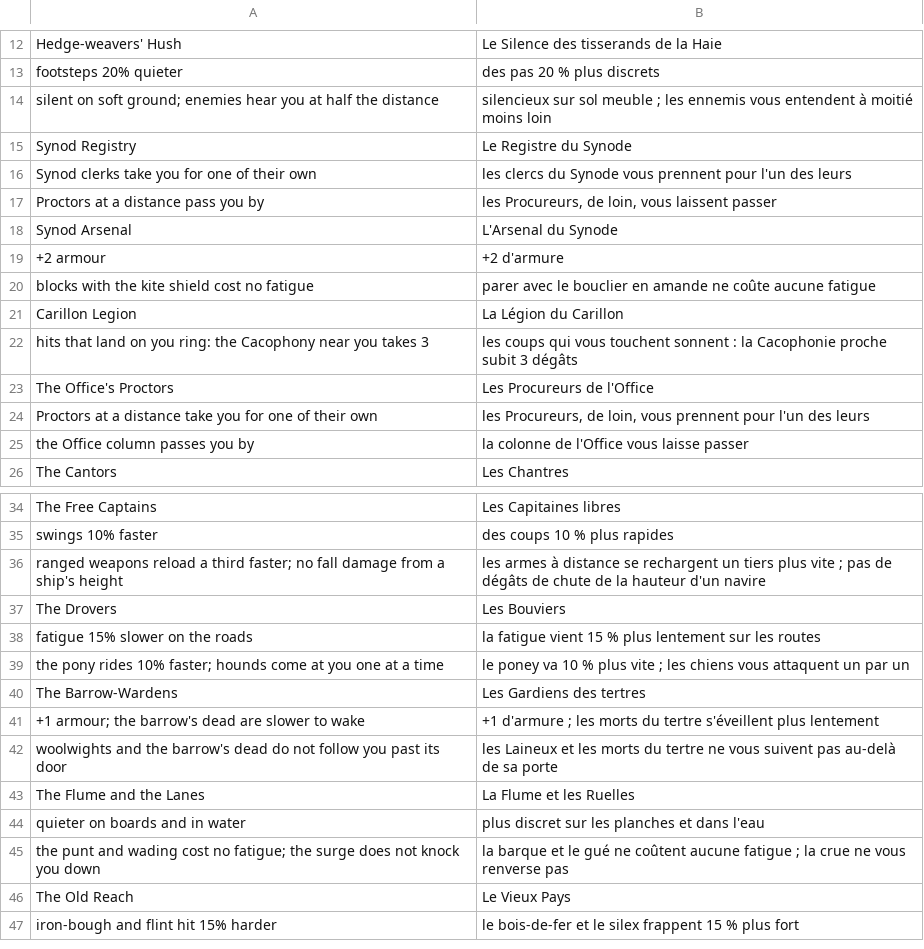
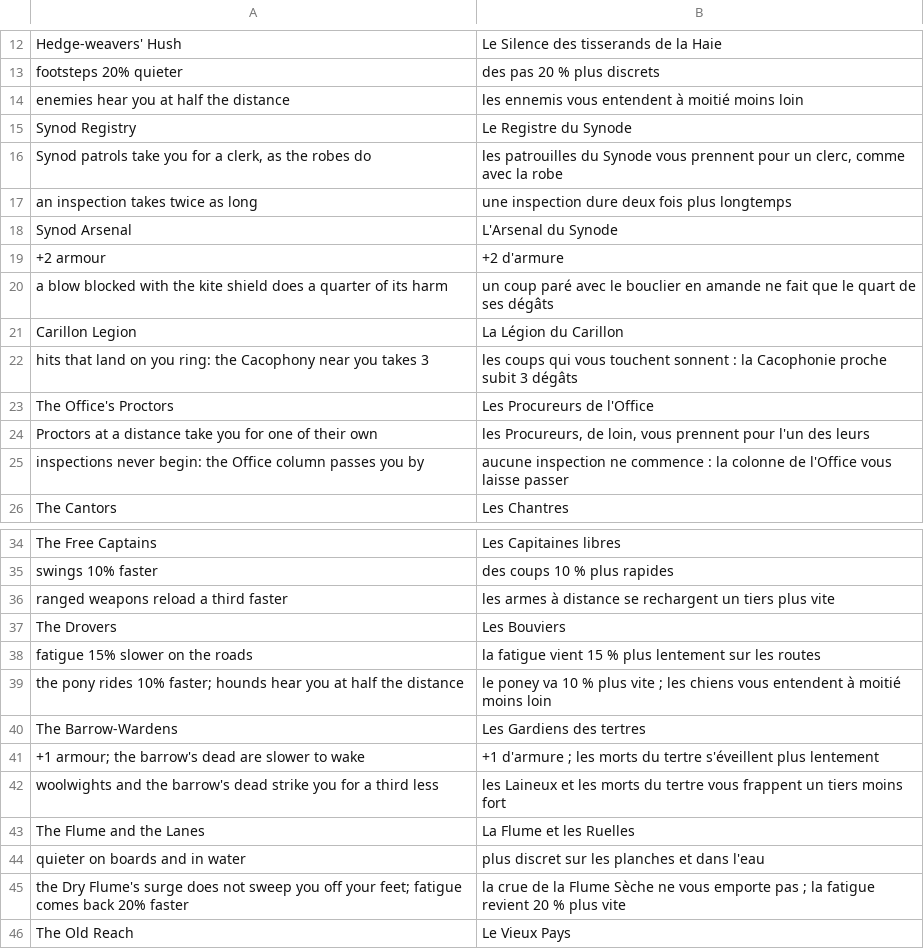
Before and after one commit to dribblejerp-KlunkDunker/echoes-of-the-shattered-octave, a TSV file: tools/i18n/p87-gear.tsv, drawn as a sheet; only a part is shown, gaps mark what is left out; the shorter side is filled out with more unchanged rows.

```diff
--- a/tools/i18n/p87-gear.tsv
+++ b/tools/i18n/p87-gear.tsv
@@ -13,9 +13,9 @@ Hedge-weavers' Hush	Le Silence des tisserands de la Haie
 footsteps 20% quieter	des pas 20 % plus discrets
-silent on soft ground; enemies hear you at half the distance	silencieux sur sol meuble ; les ennemis vous entendent à moitié moins loin
+enemies hear you at half the distance	les ennemis vous entendent à moitié moins loin
 Synod Registry	Le Registre du Synode
-Synod clerks take you for one of their own	les clercs du Synode vous prennent pour l'un des leurs
-Proctors at a distance pass you by	les Procureurs, de loin, vous laissent passer
+Synod patrols take you for a clerk, as the robes do	les patrouilles du Synode vous prennent pour un clerc, comme avec la robe
+an inspection takes twice as long	une inspection dure deux fois plus longtemps
 Synod Arsenal	L'Arsenal du Synode
 +2 armour	+2 d'armure
-blocks with the kite shield cost no fatigue	parer avec le bouclier en amande ne coûte aucune fatigue
+a blow blocked with the kite shield does a quarter of its harm	un coup paré avec le bouclier en amande ne fait que le quart de ses dégâts
 Carillon Legion	La Légion du Carillon
@@ -24,3 +24,3 @@ The Office's Proctors	Les Procureurs de l'Office
 Proctors at a distance take you for one of their own	les Procureurs, de loin, vous prennent pour l'un des leurs
-the Office column passes you by	la colonne de l'Office vous laisse passer
+inspections never begin: the Office column passes you by	aucune inspection ne commence : la colonne de l'Office vous laisse passer
 The Cantors	Les Chantres
@@ -35,12 +35,12 @@ The Free Captains	Les Capitaines libres
 swings 10% faster	des coups 10 % plus rapides
-ranged weapons reload a third faster; no fall damage from a ship's height	les armes à distance se rechargent un tiers plus vite ; pas de dégâts de chute de la hauteur d'un navire
+ranged weapons reload a third faster	les armes à distance se rechargent un tiers plus vite
 The Drovers	Les Bouviers
 fatigue 15% slower on the roads	la fatigue vient 15 % plus lentement sur les routes
-the pony rides 10% faster; hounds come at you one at a time	le poney va 10 % plus vite ; les chiens vous attaquent un par un
+the pony rides 10% faster; hounds hear you at half the distance	le poney va 10 % plus vite ; les chiens vous entendent à moitié moins loin
 The Barrow-Wardens	Les Gardiens des tertres
 +1 armour; the barrow's dead are slower to wake	+1 d'armure ; les morts du tertre s'éveillent plus lentement
-woolwights and the barrow's dead do not follow you past its door	les Laineux et les morts du tertre ne vous suivent pas au-delà de sa porte
+woolwights and the barrow's dead strike you for a third less	les Laineux et les morts du tertre vous frappent un tiers moins fort
 The Flume and the Lanes	La Flume et les Ruelles
 quieter on boards and in water	plus discret sur les planches et dans l'eau
-the punt and wading cost no fatigue; the surge does not knock you down	la barque et le gué ne coûtent aucune fatigue ; la crue ne vous renverse pas
+the Dry Flume's surge does not sweep you off your feet; fatigue comes back 20% faster	la crue de la Flume Sèche ne vous emporte pas ; la fatigue revient 20 % plus vite
 The Old Reach	Le Vieux Pays
```
Also changed, not shown: 13 other files.
